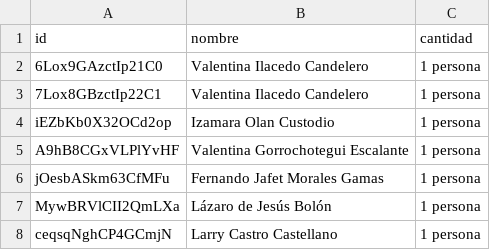
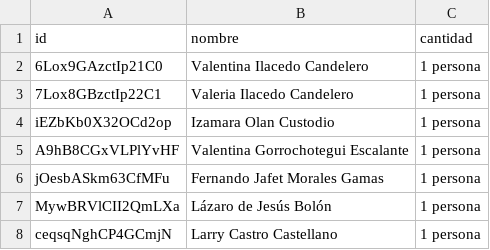
Before and after one commit to ROR2022/quince-basic-valentina, a CSV file: data/invitados-unificados.csv, drawn as a sheet; only a part is shown.

Commit message:
adding guest list3b

```diff
--- a/data/invitados-unificados.csv
+++ b/data/invitados-unificados.csv
@@ -2,3 +2,3 @@
 6Lox9GAzctIp21C0,Valentina Ilacedo Candelero,1 persona
-7Lox8GBzctIp22C1,Valentina Ilacedo Candelero,1 persona
+7Lox8GBzctIp22C1,Valeria Ilacedo Candelero,1 persona
 iEZbKb0X32OCd2op,Izamara Olan Custodio,1 persona
```
Also changed, not shown: 1 other file.
